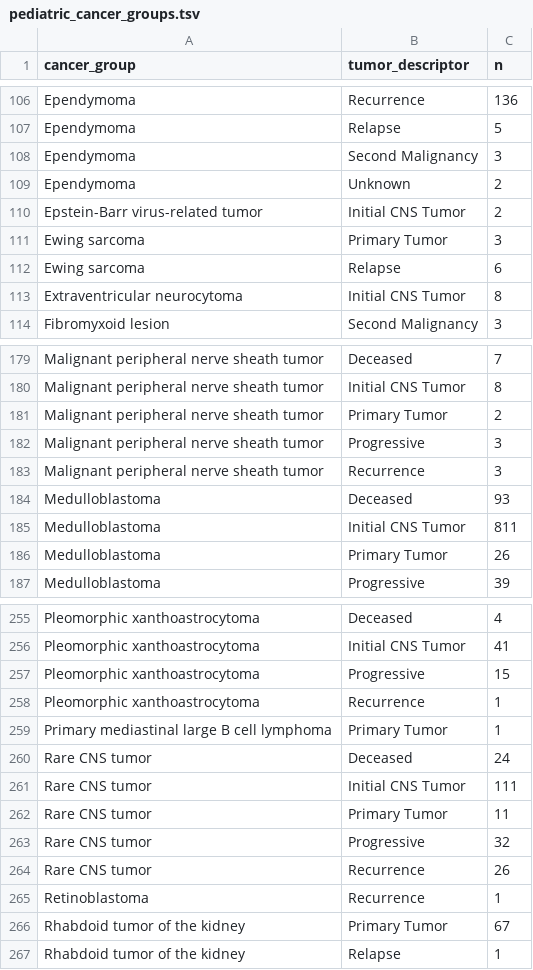
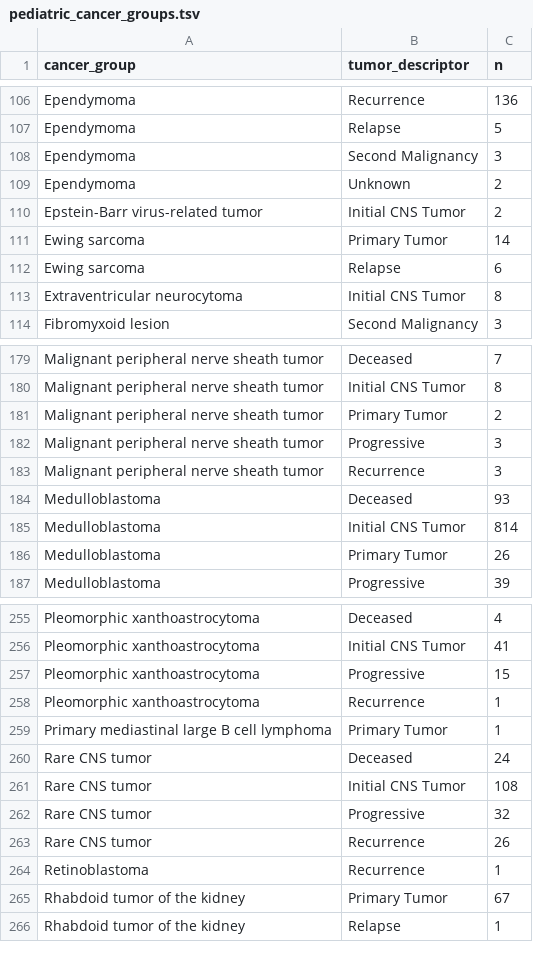
Before and after one commit to rokitalab/OpenPedCan-Project-CNH, a TSV file: analyses/molecular-subtyping-integrate/results/pediatric_cancer_groups.tsv, drawn as a sheet; only a part is shown, gaps mark what is left out.

```diff
--- a/analyses/molecular-subtyping-integrate/results/pediatric_cancer_groups.tsv
+++ b/analyses/molecular-subtyping-integrate/results/pediatric_cancer_groups.tsv
@@ -110,3 +110,3 @@ Ependymoma	Unknown	2
 Epstein-Barr virus-related tumor	Initial CNS Tumor	2
-Ewing sarcoma	Primary Tumor	3
+Ewing sarcoma	Primary Tumor	14
 Ewing sarcoma	Relapse	6
@@ -184,3 +184,3 @@ Malignant peripheral nerve sheath tumor	Recurrence	3
 Medulloblastoma	Deceased	93
-Medulloblastoma	Initial CNS Tumor	811
+Medulloblastoma	Initial CNS Tumor	814
 Medulloblastoma	Primary Tumor	26
@@ -260,4 +260,3 @@ Primary mediastinal large B cell lymphoma	Primary Tumor	1
 Rare CNS tumor	Deceased	24
-Rare CNS tumor	Initial CNS Tumor	111
-Rare CNS tumor	Primary Tumor	11
+Rare CNS tumor	Initial CNS Tumor	108
 Rare CNS tumor	Progressive	32
```
Also changed, not shown: analyses/molecular-subtyping-EWS/results/EWS_results.tsv, analyses/molecular-subtyping-integrate/results/harmonized_diagnosis_cancer_group_table.tsv, 19 other files.
